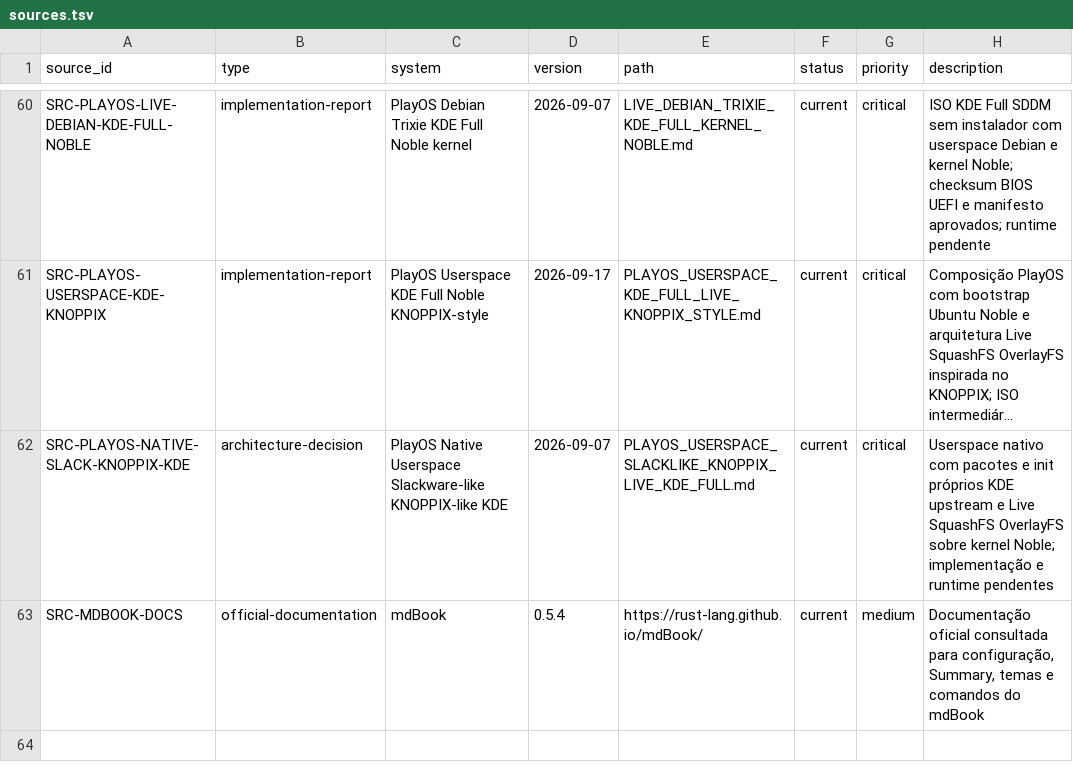
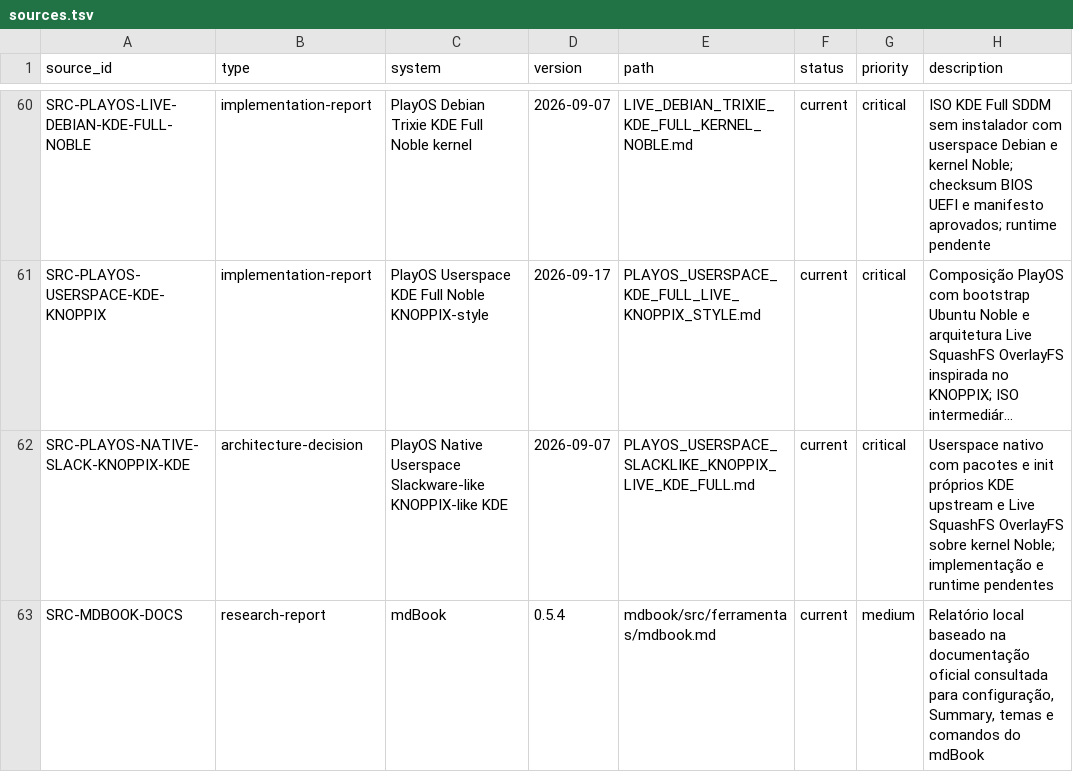
Before and after one commit to marcel1237/Parcel-Suite, a TSV file: Parcel Play OS/supervised_learning/catalog/sources.tsv, drawn as a sheet; only a part is shown, gaps mark what is left out; long unchanged cells end in …; the diff names each change by its address in the sheet, - before the commit and + after, or states it on an @@ line.

Commit message:
mdbook

```diff
--- a/Parcel Play OS/supervised_learning/catalog/sources.tsv
+++ b/Parcel Play OS/supervised_learning/catalog/sources.tsv
-B63 (type): official-documentation
+B63 (type): research-report
-E63 (path): https://rust-lang.github.io/mdBook/
+E63 (path): mdbook/src/ferramentas/mdbook.md
-H63 (description): Documentação oficial consultada…
+H63 (description): Relatório local baseado na documentação oficial consultada…
```
